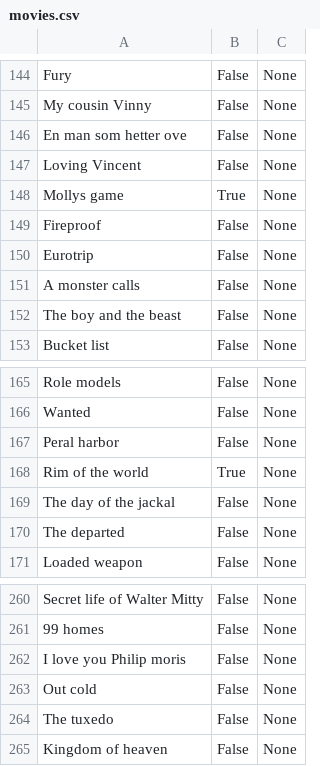
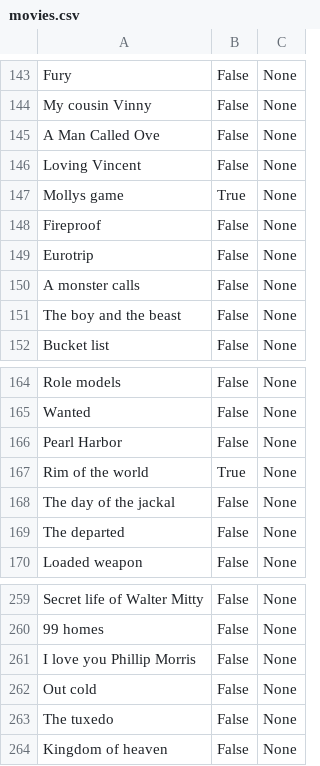
Before and after one commit to lanetb/Django-movie-app, a CSV file: movies/movies.csv, drawn as a sheet; only a part is shown, gaps mark what is left out; the diff covers the shown part only.

```diff
--- a/movies/movies.csv
+++ b/movies/movies.csv
@@ -145,3 +144,3 @@ Fury,False,None
 My cousin Vinny,False,None
-En man som hetter ove,False,None
+A Man Called Ove,False,None
 Loving Vincent,False,None
@@ -166,3 +165,3 @@ Role models,False,None
 Wanted,False,None
-Peral harbor,False,None
+Pearl Harbor,False,None
 Rim of the world,True,None
@@ -261,3 +260,3 @@ Secret life of Walter Mitty,False,None
 99 homes,False,None
-I love you Philip moris,False,None
+I love you Phillip Morris,False,None
 Out cold,False,None
```
Also changed, not shown: 1 removed row and 4 edited cells elsewhere in this file, 6 other files.
